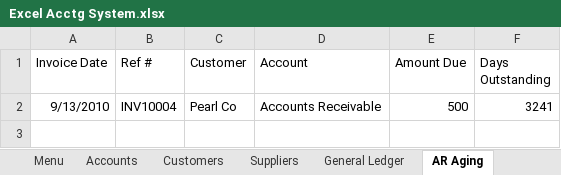
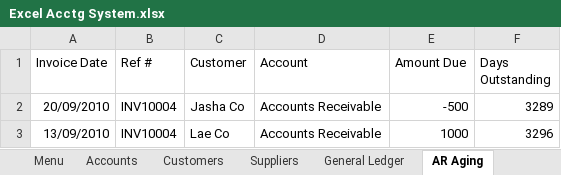
Before and after one commit to PowerQueryforAccountants/Accounting-System-with-Excel-and-PQ, an Excel workbook: Excel Acctg System.xlsx, sheet AR Aging, drawn as a sheet; values as stored, in another font and other column widths than the file's, no borders; table styles not drawn; removed rows and columns are numbered as before the commit, all else as after; the diff names each change by its address in the sheet, - before the commit and + after, or states it on an @@ line.

```diff
--- a/Excel Acctg System.xlsx (sheet AR Aging)
+++ b/Excel Acctg System.xlsx (sheet AR Aging)
-row 2: 9/13/2010 | INV10004 | Pearl Co | Accounts Receivable | 500 | 3241
+row 2: 20/09/2010 | INV10004 | Jasha Co | Accounts Receivable | -500 | 3289
+row 3: 13/09/2010 | INV10004 | Lae Co | Accounts Receivable | 1000 | 3296
```
Also changed, not shown: sheet General Ledger, sheet AP Aging, formulas that keep their value, 2 other files.
